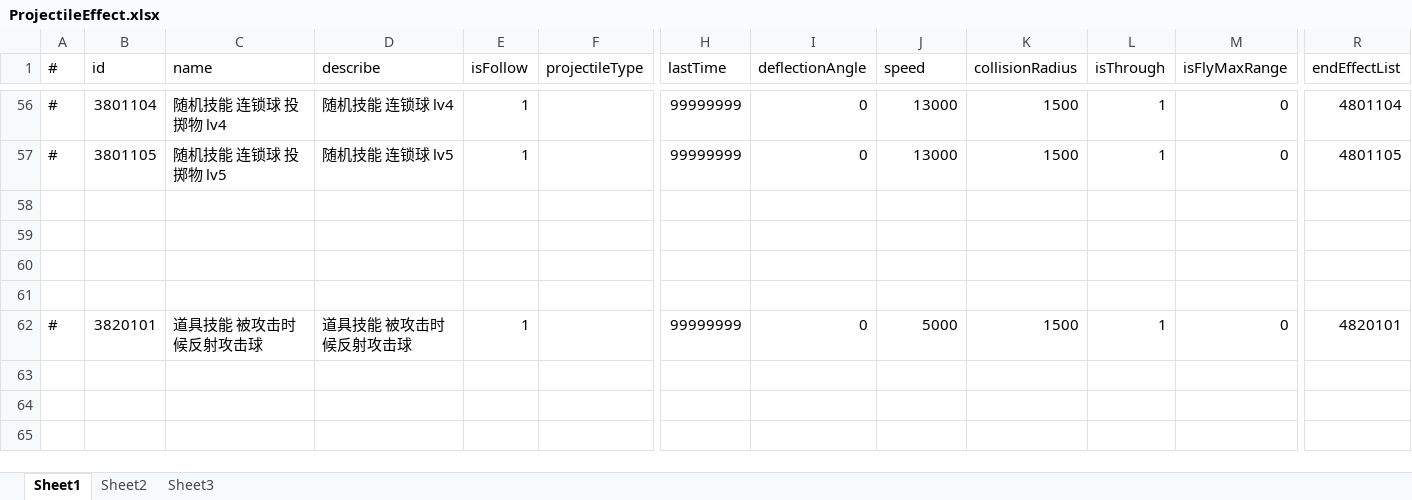
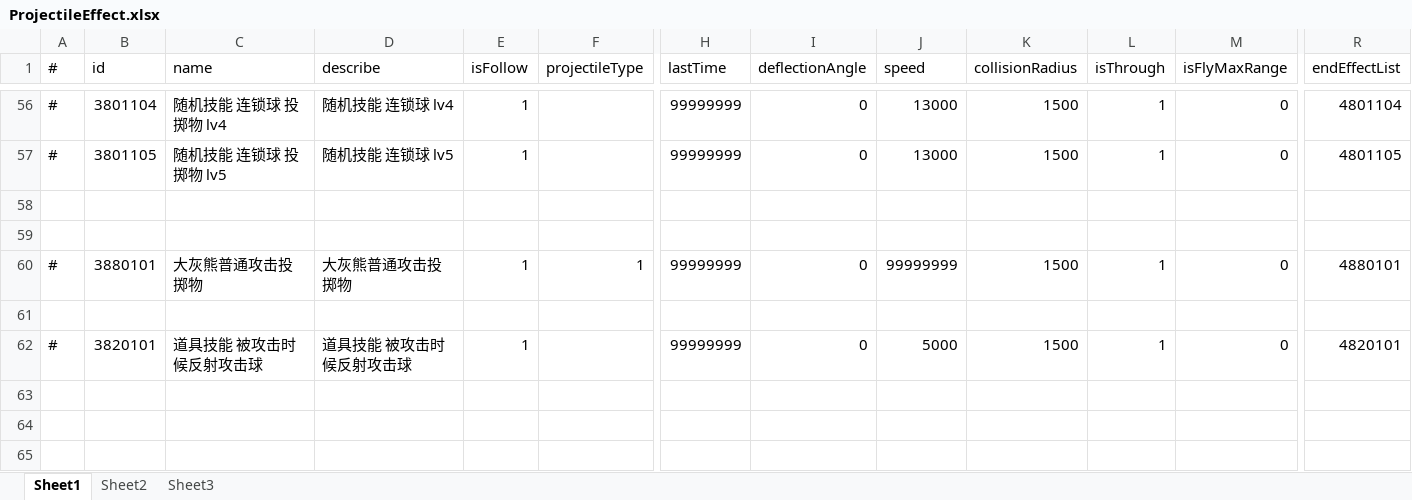
Before and after one commit to thanklzhang/001_GameFramework_Config, an Excel workbook: data_config/ProjectileEffect.xlsx, sheet Sheet1, drawn as a sheet; only a part is shown, gaps mark what is left out; values as stored, in another font and other column widths than the file's, no borders; rows hold the shown columns only; the diff names each change by its address in the sheet, - before the commit and + after, or states it on an @@ line.

```diff
--- a/data_config/ProjectileEffect.xlsx (sheet Sheet1)
+++ b/data_config/ProjectileEffect.xlsx (sheet Sheet1)
-row 60: (empty)
+row 60: # | 3880101 | 大灰熊普通攻击投掷物 | 大灰熊普通攻击投掷物 | 1 | 1 | 99999999 | 0 | 99999999 | 1500 | 1 | 0 | 4880101
```
Also changed, not shown: data_config/CalculateEffect.xlsx, data_config/EntityInfo.xlsx, 5 other files.
